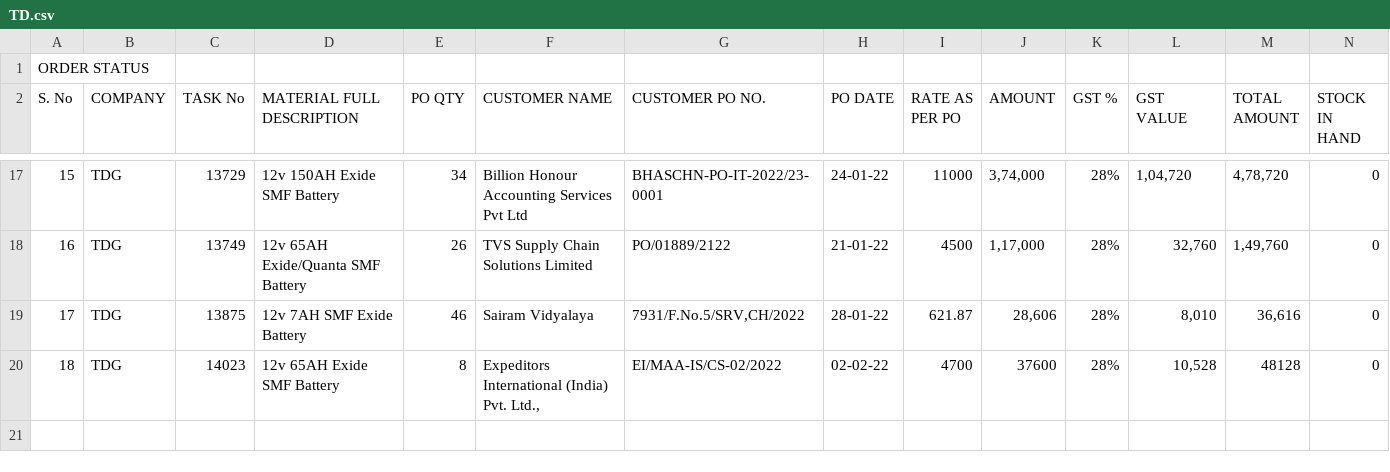
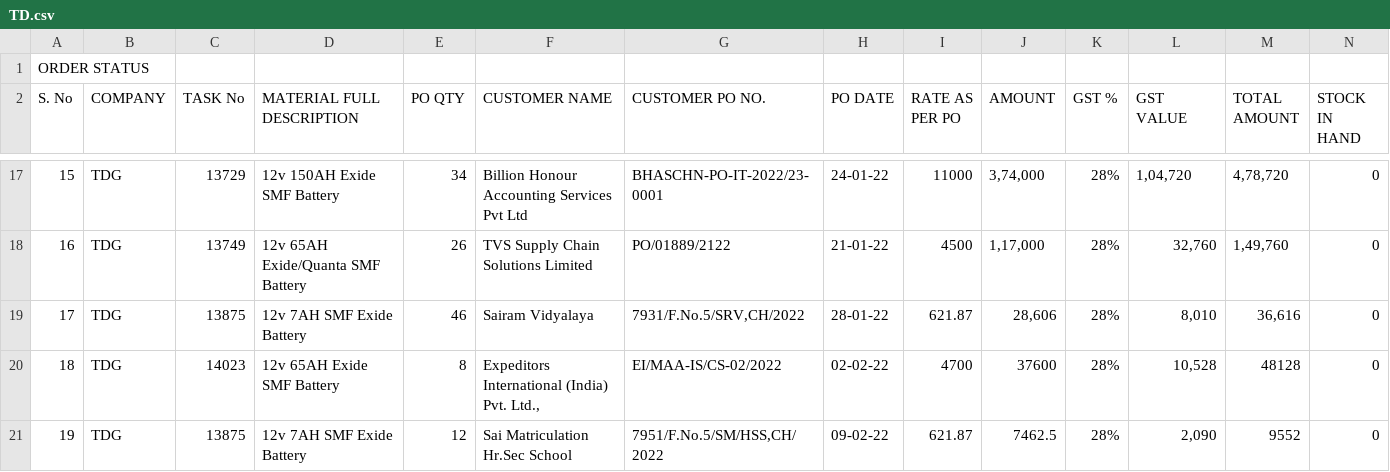
Before and after one commit to SimbhuTwice/TDGIS, a CSV file: TD.csv, drawn as a sheet; only a part is shown, gaps mark what is left out; rows hold the shown columns only; the diff names each change by its address in the sheet, - before the commit and + after, or states it on an @@ line.

Commit message:
Add files via upload

```diff
--- a/TD.csv
+++ b/TD.csv
+row 21: 19 | TDG | 13875 | 12v 7AH SMF Exide Battery | 12 | Sai Matriculation Hr.Sec School | 7951/F.No.5/SM/HSS,CH/2022 | 09-02-22 | 621.87 | 7462.5 | 28% | 2,090 | 9552 | 0
```
